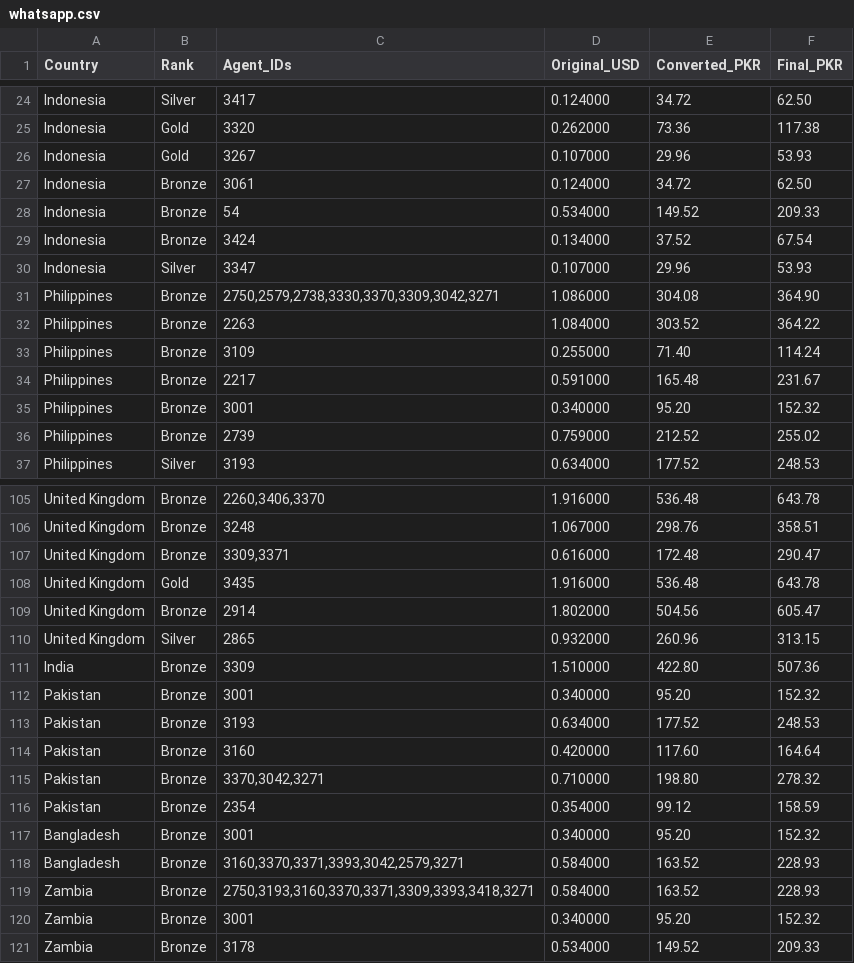
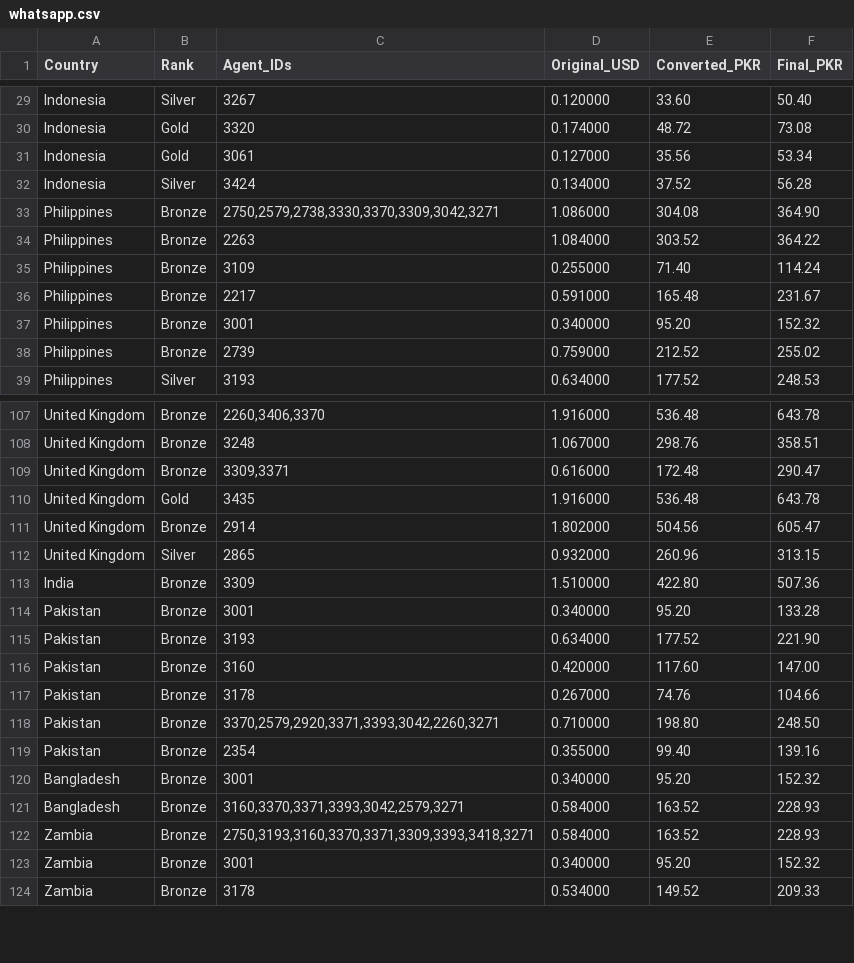
Before and after one commit to trailsirf-star/MRFSMS, a CSV file: services/whatsapp.csv, drawn as a sheet; only a part is shown, gaps mark what is left out; removed rows and columns are numbered as before the commit, all else as after; the diff covers the shown part only; the diff names each change by its address in the sheet, - before the commit and + after, or states it on an @@ line.

```diff
--- a/services/whatsapp.csv
+++ b/services/whatsapp.csv
-C29 (Agent_IDs): 3417
+C29 (Agent_IDs): 3267
-D29 (Original_USD): 0.124000
+D29 (Original_USD): 0.120000
-E29 (Converted_PKR): 34.72
+E29 (Converted_PKR): 33.60
-F29 (Final_PKR): 62.50
+F29 (Final_PKR): 50.40
-D30 (Original_USD): 0.262000
+D30 (Original_USD): 0.174000
-E30 (Converted_PKR): 73.36
+E30 (Converted_PKR): 48.72
-F30 (Final_PKR): 117.38
+F30 (Final_PKR): 73.08
-row 26: Indonesia | Gold | 3267 | 0.107000 | 29.96 | 53.93
-B31 (Rank): Bronze
+B31 (Rank): Gold
-D31 (Original_USD): 0.124000
+D31 (Original_USD): 0.127000
-E31 (Converted_PKR): 34.72
+E31 (Converted_PKR): 35.56
-F31 (Final_PKR): 62.50
+F31 (Final_PKR): 53.34
-row 28: Indonesia | Bronze | 54 | 0.534000 | 149.52 | 209.33
-B32 (Rank): Bronze
+B32 (Rank): Silver
-F32 (Final_PKR): 67.54
+F32 (Final_PKR): 56.28
-row 30: Indonesia | Silver | 3347 | 0.107000 | 29.96 | 53.93
-F114 (Final_PKR): 152.32
+F114 (Final_PKR): 133.28
-F115 (Final_PKR): 248.53
+F115 (Final_PKR): 221.90
-F116 (Final_PKR): 164.64
+F116 (Final_PKR): 147.00
+row 117: Pakistan | Bronze | 3178 | 0.267000 | 74.76 | 104.66
-C118 (Agent_IDs): 3370,3042,3271
+C118 (Agent_IDs): 3370,2579,2920,3371,3393,3042,2260,3271
-F118 (Final_PKR): 278.32
+F118 (Final_PKR): 248.50
-D119 (Original_USD): 0.354000
+D119 (Original_USD): 0.355000
-E119 (Converted_PKR): 99.12
+E119 (Converted_PKR): 99.40
-F119 (Final_PKR): 158.59
+F119 (Final_PKR): 139.16
```
Also changed, not shown: 7 added rows, 2 removed rows and 22 edited cells elsewhere in this file.
